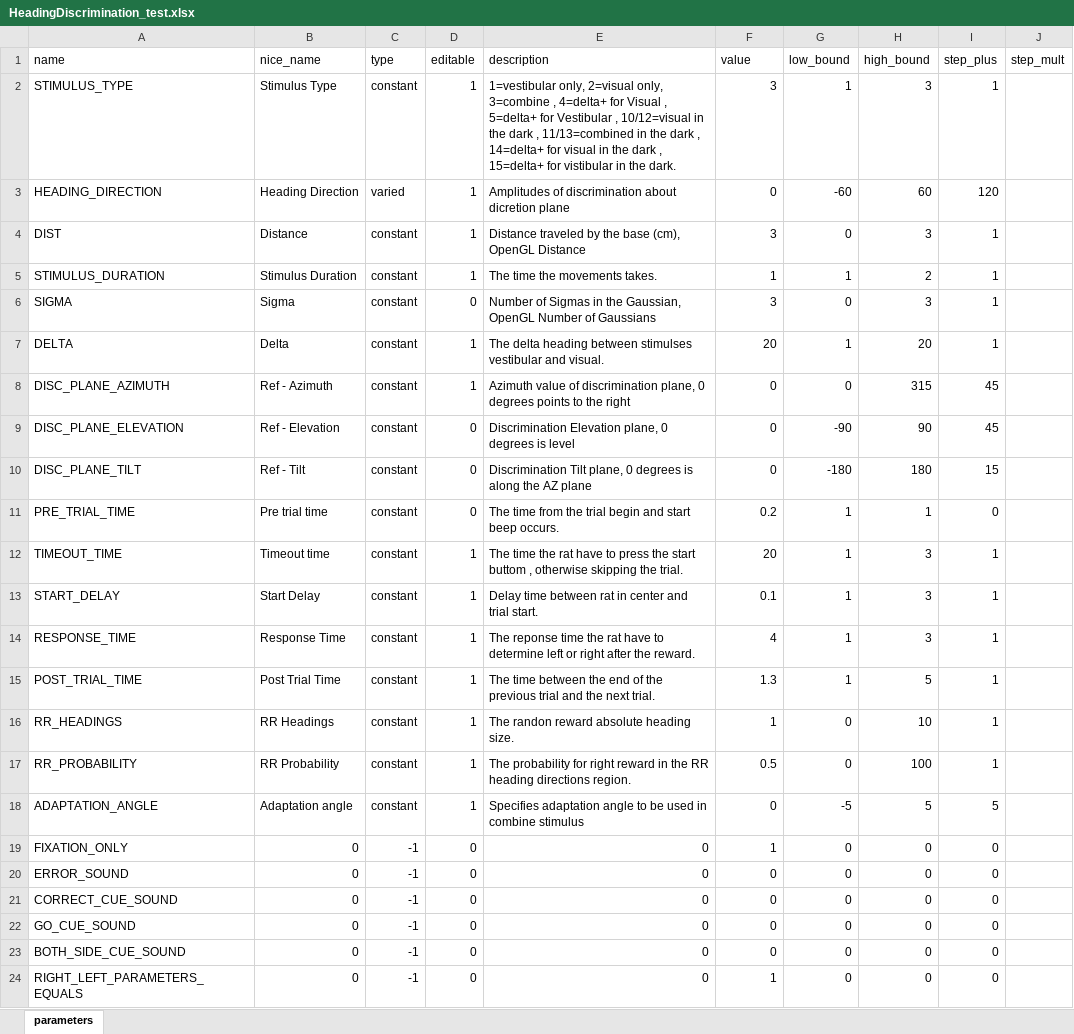
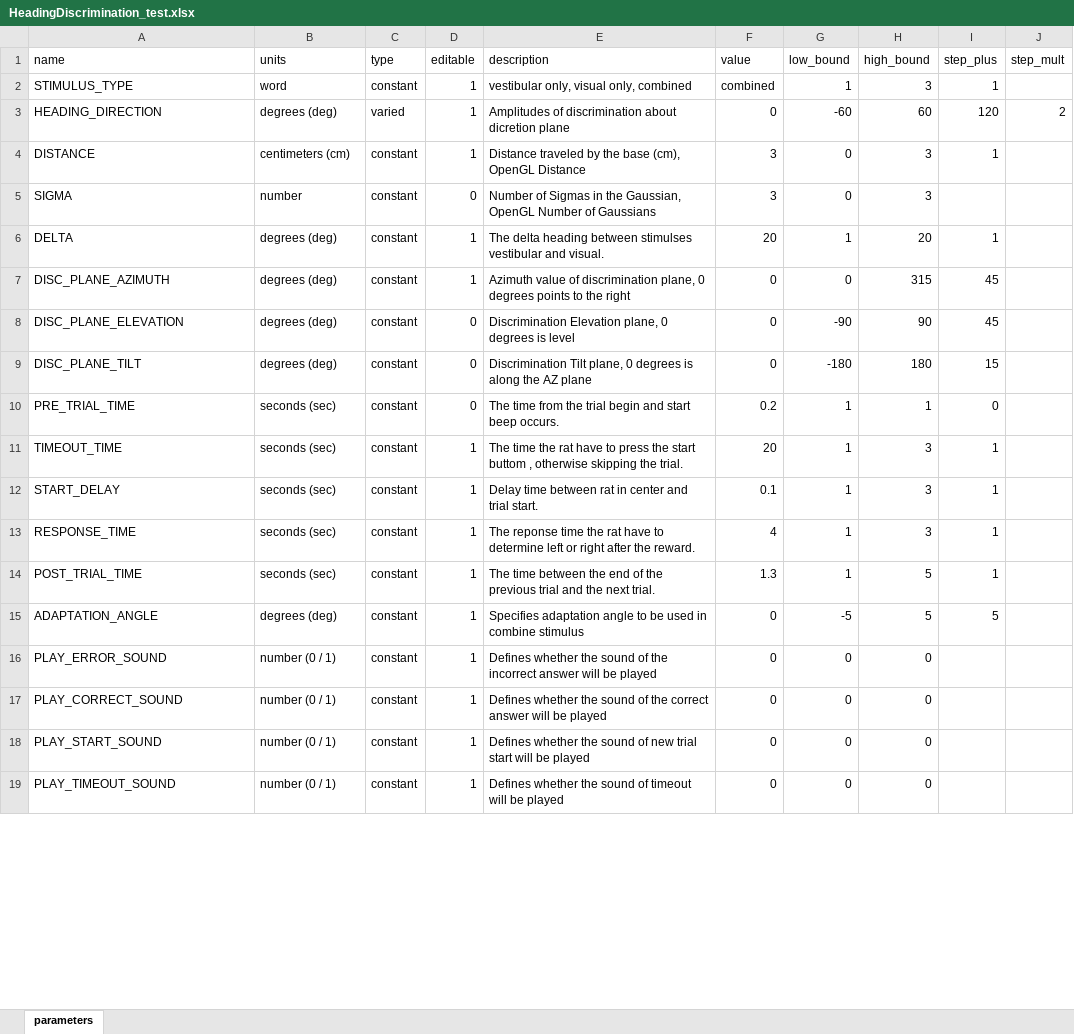
Before and after one commit to Levael/Neuro-Lab-Project-V2, an Excel workbook: Protocols/HeadingDiscrimination_test.xlsx, sheet parameters, drawn as a sheet; only a part is shown; values as stored, in another font and other column widths than the file's, no borders; removed rows and columns are numbered as before the commit, all else as after; the diff covers the shown part only; the diff names each change by its address in the sheet, - before the commit and + after, or states it on an @@ line.

Commit message:
Empty template for connections, moog full cpp code, statuses to global

```diff
--- a/Protocols/HeadingDiscrimination_test.xlsx (sheet parameters)
+++ b/Protocols/HeadingDiscrimination_test.xlsx (sheet parameters)
-B1: nice_name
+B1: units
-B2 (units): Stimulus Type
+B2 (units): word
-E2 (description): 1=vestibular only, 2=visual only, 3=combine , 4=delta+ for Visual , 5=delta+ for Vestibular , 10/12=visual in the dark , 11/13=combined in the dark , 14=delta+ for visual in the dark , 15=delta+ for vistibular in the dark.
+E2 (description): vestibular only, visual only, combined
-F2 (value): 3
+F2 (value): combined
-B3 (units): Heading Direction
+B3 (units): degrees (deg)
-J3 (step_mult): (empty)
+J3 (step_mult): 2
-A4 (name): DIST
+A4 (name): DISTANCE
-B4 (units): Distance
+B4 (units): centimeters (cm)
-row 5: STIMULUS_DURATION | Stimulus Duration | constant | 1 | The time the movements takes. | 1 | 1 | 2 | 1
-B5 (units): Sigma
+B5 (units): number
-I5 (step_plus): 1
+I5 (step_plus): (empty)
-B6 (units): Delta
+B6 (units): degrees (deg)
-B7 (units): Ref - Azimuth
+B7 (units): degrees (deg)
-B8 (units): Ref - Elevation
+B8 (units): degrees (deg)
-B9 (units): Ref - Tilt
+B9 (units): degrees (deg)
-B10 (units): Pre trial time
+B10 (units): seconds (sec)
-B11 (units): Timeout time
+B11 (units): seconds (sec)
-B12 (units): Start Delay
+B12 (units): seconds (sec)
-B13 (units): Response Time
+B13 (units): seconds (sec)
-B14 (units): Post Trial Time
+B14 (units): seconds (sec)
-row 16: RR_HEADINGS | RR Headings | constant | 1 | The randon reward absolute heading size. | 1 | 0 | 10 | 1
-row 17: RR_PROBABILITY | RR Probability | constant | 1 | The probability for right reward in the RR heading directions region. | 0.5 | 0 | 100 | 1
-B15 (units): Adaptation angle
+B15 (units): degrees (deg)
-row 19: FIXATION_ONLY | 0 | -1 | 0 | 0 | 1 | 0 | 0 | 0
-row 20: ERROR_SOUND | 0 | -1 | 0 | 0 | 0 | 0 | 0 | 0
-row 21: CORRECT_CUE_SOUND | 0 | -1 | 0 | 0 | 0 | 0 | 0 | 0
-row 22: GO_CUE_SOUND | 0 | -1 | 0 | 0 | 0 | 0 | 0 | 0
-row 23: BOTH_SIDE_CUE_SOUND | 0 | -1 | 0 | 0 | 0 | 0 | 0 | 0
-row 24: RIGHT_LEFT_PARAMETERS_EQUALS | 0 | -1 | 0 | 0 | 1 | 0 | 0 | 0
+row 16: PLAY_ERROR_SOUND | number (0 / 1) | constant | 1 | Defines whether the sound of the incorrect answer will be played | 0 | 0 | 0
+row 17: PLAY_CORRECT_SOUND | number (0 / 1) | constant | 1 | Defines whether the sound of the correct answer will be played | 0 | 0 | 0
+row 18: PLAY_START_SOUND | number (0 / 1) | constant | 1 | Defines whether the sound of new trial start will be played | 0 | 0 | 0
+row 19: PLAY_TIMEOUT_SOUND | number (0 / 1) | constant | 1 | Defines whether the sound of timeout will be played | 0 | 0 | 0
```
Also changed, not shown: 1 removed row and 2 edited cells elsewhere in this sheet, 36 other files.
